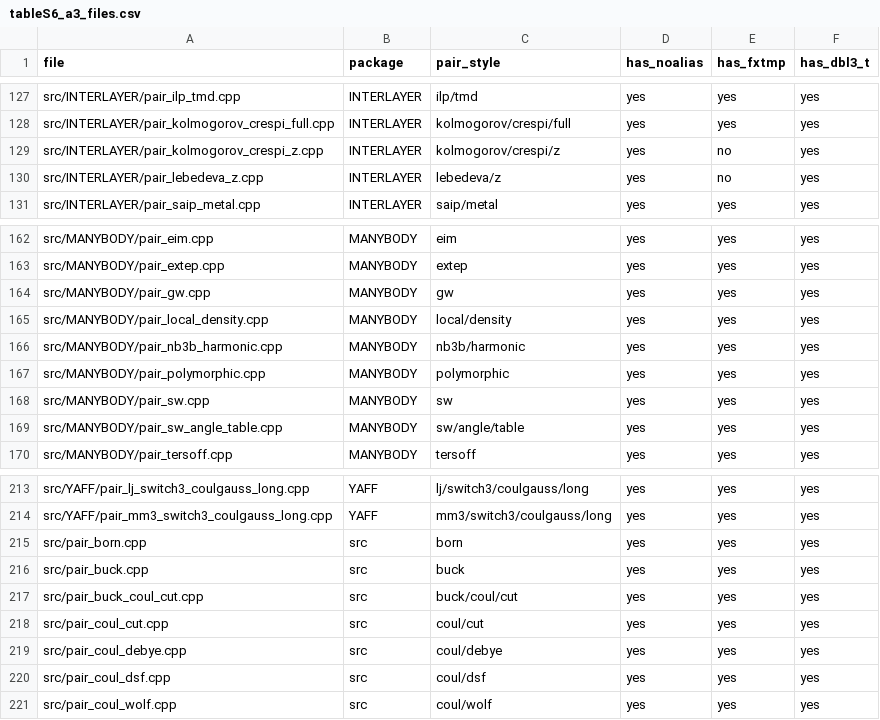
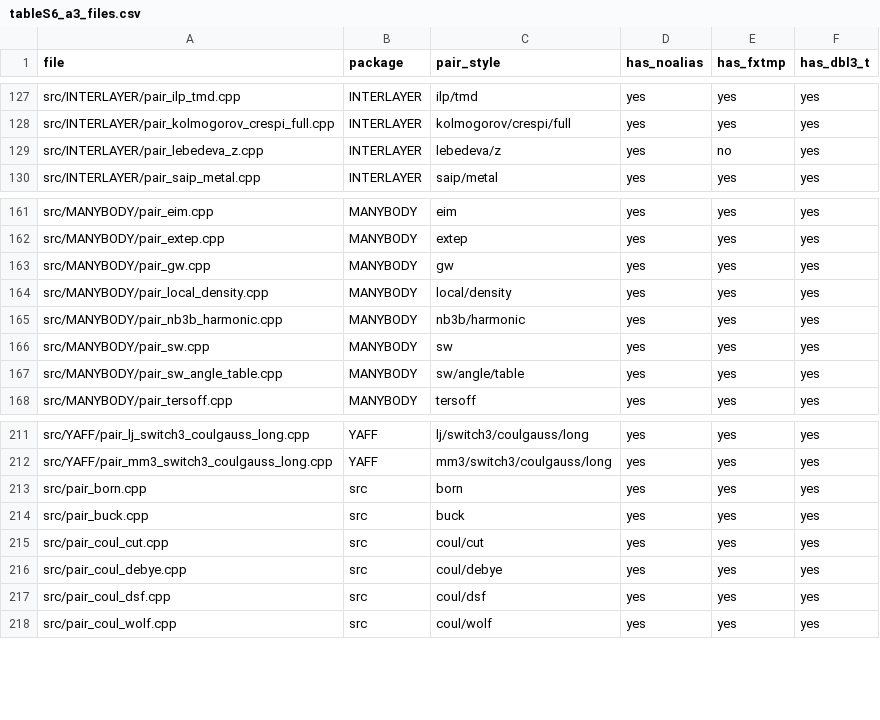
Before and after one commit to mirryou-maker/lammps-CO, a CSV file: Paper/tableS6_a3_files.csv, drawn as a sheet; only a part is shown, gaps mark what is left out.

```diff
--- a/Paper/tableS6_a3_files.csv
+++ b/Paper/tableS6_a3_files.csv
@@ -128,3 +128,2 @@ src/INTERLAYER/pair_ilp_tmd.cpp,INTERLAYER,ilp/tmd,yes,yes,yes
 src/INTERLAYER/pair_kolmogorov_crespi_full.cpp,INTERLAYER,kolmogorov/crespi/full,yes,yes,yes
-src/INTERLAYER/pair_kolmogorov_crespi_z.cpp,INTERLAYER,kolmogorov/crespi/z,yes,no,yes
 src/INTERLAYER/pair_lebedeva_z.cpp,INTERLAYER,lebedeva/z,yes,no,yes
@@ -166,3 +165,2 @@ src/MANYBODY/pair_local_density.cpp,MANYBODY,local/density,yes,yes,yes
 src/MANYBODY/pair_nb3b_harmonic.cpp,MANYBODY,nb3b/harmonic,yes,yes,yes
-src/MANYBODY/pair_polymorphic.cpp,MANYBODY,polymorphic,yes,yes,yes
 src/MANYBODY/pair_sw.cpp,MANYBODY,sw,yes,yes,yes
@@ -216,3 +214,2 @@ src/pair_born.cpp,src,born,yes,yes,yes
 src/pair_buck.cpp,src,buck,yes,yes,yes
-src/pair_buck_coul_cut.cpp,src,buck/coul/cut,yes,yes,yes
 src/pair_coul_cut.cpp,src,coul/cut,yes,yes,yes
```
